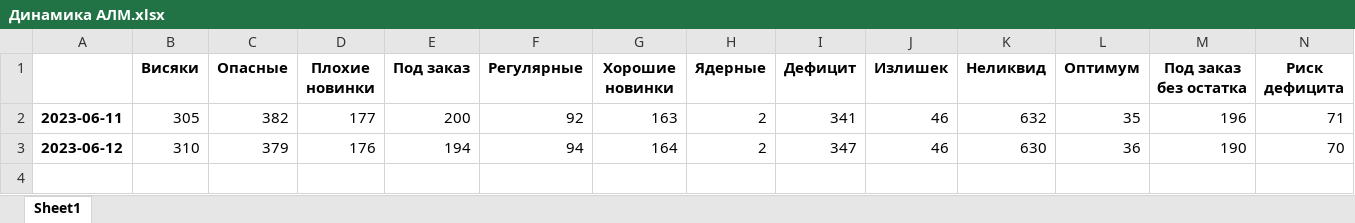
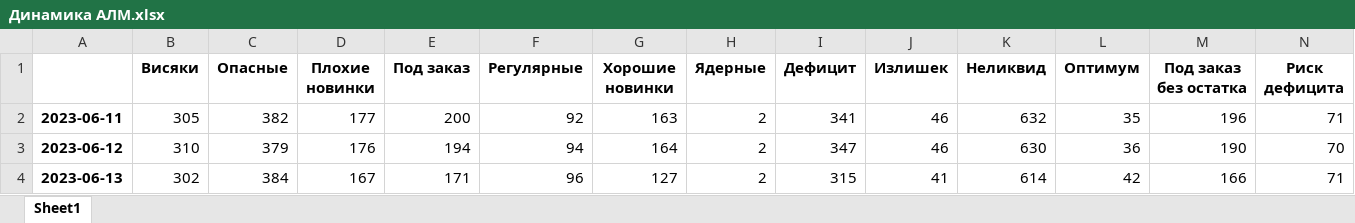
Before and after one commit to killri/sf_data_science, an Excel workbook: DS_Mystery/Asia stock management/Динамика АЛМ.xlsx, sheet Sheet1, drawn as a sheet; only a part is shown; values as stored, in another font and other column widths than the file's, no borders; rows hold the shown columns only; the diff names each change by its address in the sheet, - before the commit and + after, or states it on an @@ line.

```diff
--- a/DS_Mystery/Asia stock management/Динамика АЛМ.xlsx (sheet Sheet1)
+++ b/DS_Mystery/Asia stock management/Динамика АЛМ.xlsx (sheet Sheet1)
+row 4: 2023-06-13 | 302 | 384 | 167 | 171 | 96 | 127 | 2 | 315 | 41 | 614 | 42 | 166 | 71
```
Also changed, not shown: DS_Mystery/Asia stock management/data/Загрузка продажи АЛМ.xlsx, DS_Mystery/Asia stock management/data/Загрузка продажи ШМТ.xlsx, 29 other files.
